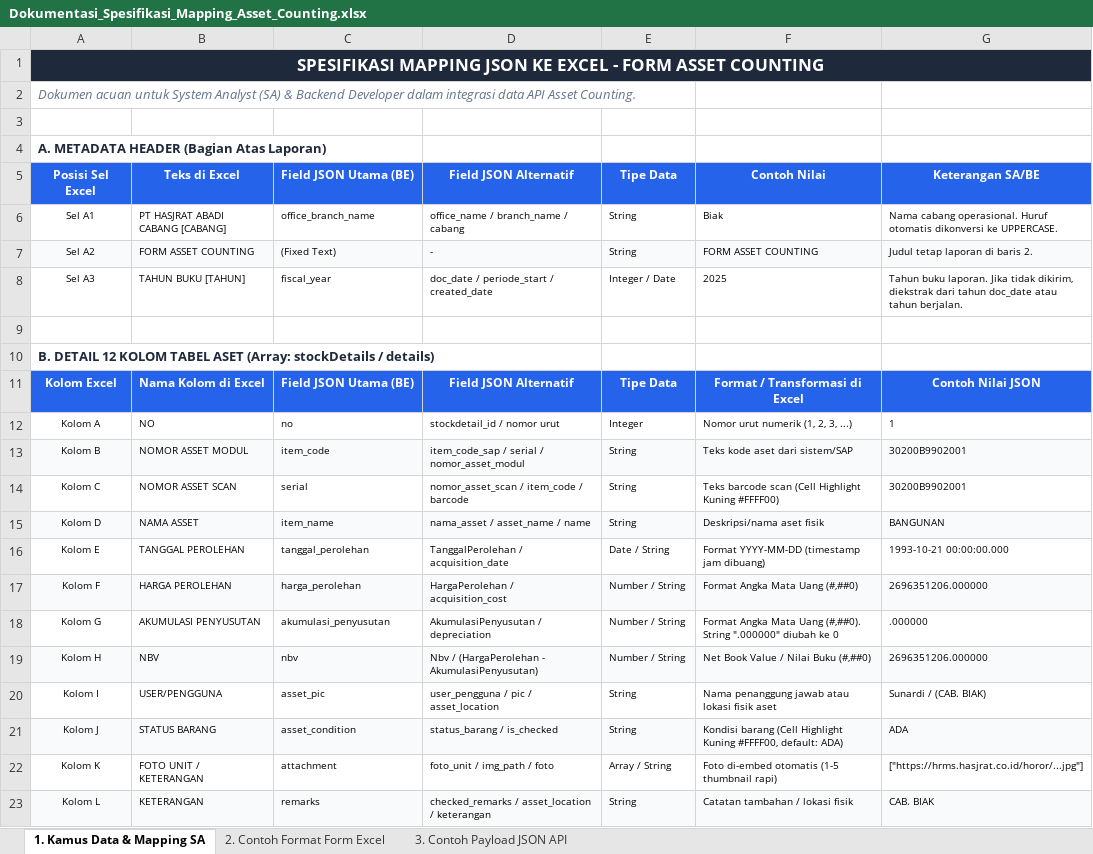
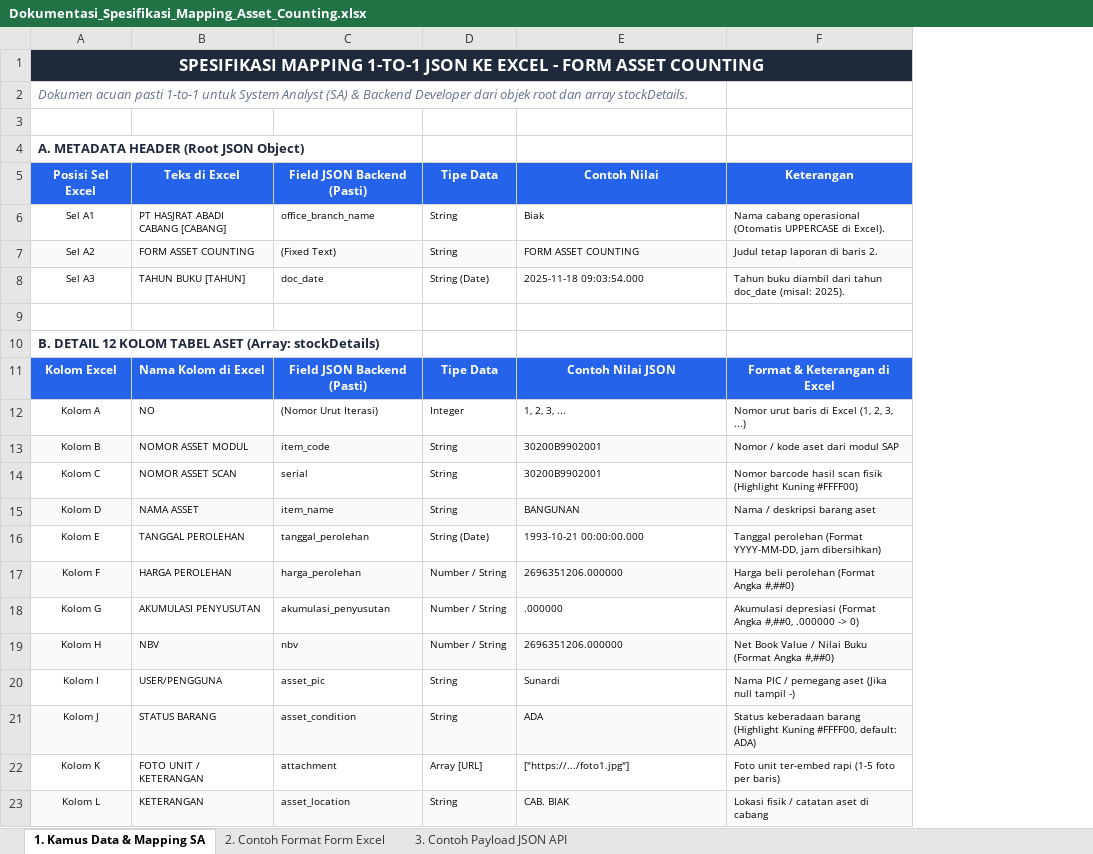
Before and after one commit to ikhsanguntara/excel-hasrat, an Excel workbook: Dokumentasi_Spesifikasi_Mapping_Asset_Counting.xlsx, sheet 1. Kamus Data & Mapping SA, drawn as a sheet; values as stored, in another font and other column widths than the file's, no borders; removed rows and columns are numbered as before the commit, all else as after; the diff names each change by its address in the sheet, - before the commit and + after, or states it on an @@ line.

Commit message:
docs: perbarui mapping 1-to-1 pasti dari stockDetails ke Excel tanpa fallback chaining

```diff
--- a/Dokumentasi_Spesifikasi_Mapping_Asset_Counting.xlsx (sheet 1. Kamus Data & Mapping SA)
+++ b/Dokumentasi_Spesifikasi_Mapping_Asset_Counting.xlsx (sheet 1. Kamus Data & Mapping SA)
-column D, rows 5-23: Field JSON Alternatif | office_name / branch_name / cabang | - | doc_date / periode_start / created_date |  |  | Field JSON Alternatif | stockdetail_id / nomor urut | item_code_sap / serial / nomor_asset_modul | nomor_asset_scan / item_code / barcode | nama_asset / asset_name / name | TanggalPerolehan / acquisition_date | HargaPerolehan / acquisition_cost | AkumulasiPenyusutan / depreciation | Nbv / (HargaPerolehan - AkumulasiPenyusutan) | user_pengguna / pic / asset_location | status_barang / is_checked | foto_unit / img_path / foto | checked_remarks / asset_location / keterangan
-column F, rows 5-23: Contoh Nilai | Biak | FORM ASSET COUNTING | 2025 |  |  | Format / Transformasi di Excel | Nomor urut numerik (1, 2, 3, ...) | Teks kode aset dari sistem/SAP | Teks barcode scan (Cell Highlight Kuning #FFFF00) | Deskripsi/nama aset fisik | Format YYYY-MM-DD (timestamp jam dibuang) | Format Angka Mata Uang (#,##0) | Format Angka Mata Uang (#,##0). String ".000000" diubah ke 0 | Net Book Value / Nilai Buku (#,##0) | Nama penanggung jawab atau lokasi fisik aset | Kondisi barang (Cell Highlight Kuning #FFFF00, default: ADA) | Foto di-embed otomatis (1-5 thumbnail rapi) | Catatan tambahan / lokasi fisik
+column F, rows 5-23: Keterangan | Nama cabang operasional (Otomatis UPPERCASE di Excel). | Judul tetap laporan di baris 2. | Tahun buku diambil dari tahun doc_date (misal: 2025). |  |  | Format & Keterangan di Excel | Nomor urut baris di Excel (1, 2, 3, ...) | Nomor / kode aset dari modul SAP | Nomor barcode hasil scan fisik (Highlight Kuning #FFFF00) | Nama / deskripsi barang aset | Tanggal perolehan (Format YYYY-MM-DD, jam dibersihkan) | Harga beli perolehan (Format Angka #,##0) | Akumulasi depresiasi (Format Angka #,##0, .000000 -> 0) | Net Book Value / Nilai Buku (Format Angka #,##0) | Nama PIC / pemegang aset (Jika null tampil -) | Status keberadaan barang (Highlight Kuning #FFFF00, default: ADA) | Foto unit ter-embed rapi (1-5 foto per baris) | Lokasi fisik / catatan aset di cabang
-A1: SPESIFIKASI MAPPING JSON KE…
+A1: SPESIFIKASI MAPPING 1-TO-1 JSON KE…
-A2: Dokumen acuan untuk System Analyst (SA) & Backend Developer dalam integrasi data API Asset Counting.
+A2: Dokumen acuan pasti 1-to-1 untuk System Analyst (SA) & Backend Developer dari objek root dan array stockDetails.
-A4: A. METADATA HEADER (Bagian Atas Laporan)
+A4: A. METADATA HEADER (Root JSON Object)
-C5: Field JSON Utama (BE)
+C5: Field JSON Backend (Pasti)
-E5: Keterangan SA/BE
+E5: Contoh Nilai
-E6: Nama cabang operasional. Huruf otomatis dikonversi ke UPPERCASE.
+E6: Biak
-E7: Judul tetap laporan di baris 2.
+E7: FORM ASSET COUNTING
-C8: fiscal_year
+C8: doc_date
-D8: Integer / Date
+D8: String (Date)
-E8: Tahun buku laporan. Jika tidak dikirim, diekstrak dari tahun doc_date atau tahun berjalan.
+E8: 2025-11-18 09:03:54.000
-A10: …ASET (Array: stockDetails / details)
+A10: …ASET (Array: stockDetails)
-C11: Field JSON Utama (BE)
+C11: Field JSON Backend (Pasti)
-C12: no
+C12: (Nomor Urut Iterasi)
-E12: 1
+E12: 1, 2, 3, ...
-D16: Date / String
+D16: String (Date)
-E20: Sunardi / (CAB. BIAK)
+E20: Sunardi
-D22: Array / String
+D22: Array [URL]
-E22: ["https://hrms.hasjrat.co.id/horor/...jpg"]
+E22: ["https://.../foto1.jpg"]
-C23: remarks
+C23: asset_location
```
Also changed, not shown: sheet 2. Contoh Format Form Excel, sheet 3. Contoh Payload JSON API, 2 other files.
